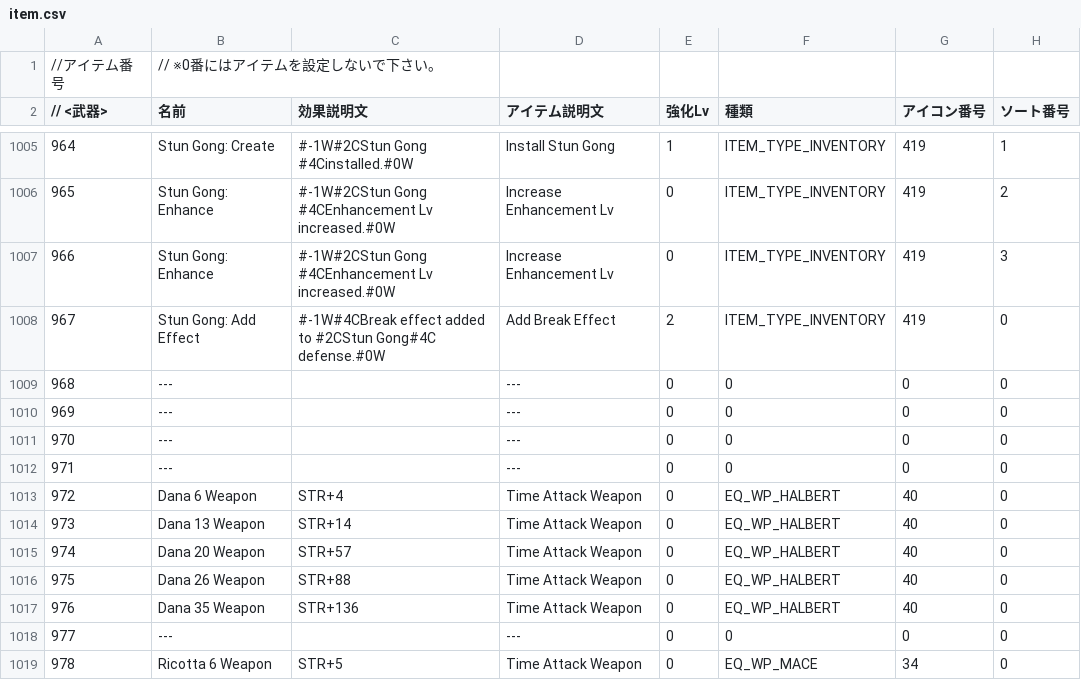
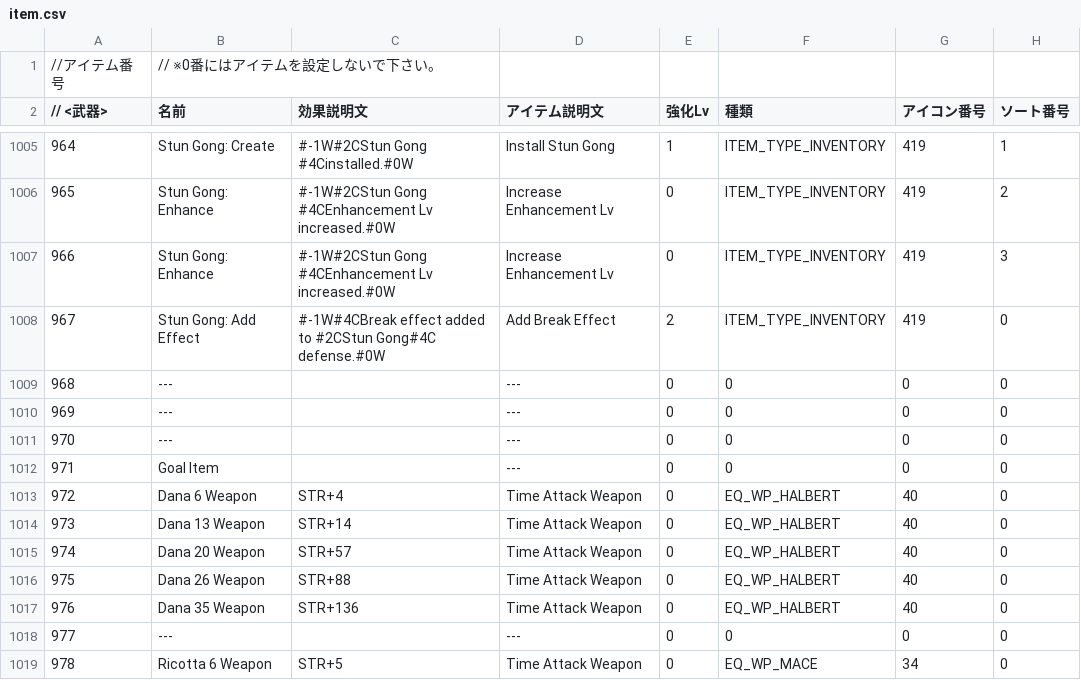
Before and after one commit to junglechief87/Seiren-Shuffle-An-Ys-8-Randomizer-, a CSV file: text/en/item.csv, drawn as a sheet; only a part is shown, gaps mark what is left out; the diff names each change by its address in the sheet, - before the commit and + after, or states it on an @@ line.

```diff
--- a/text/en/item.csv
+++ b/text/en/item.csv
-B1012 (名前): ---
+B1012 (名前): Goal Item
```
Also changed, not shown: 30 other files.
